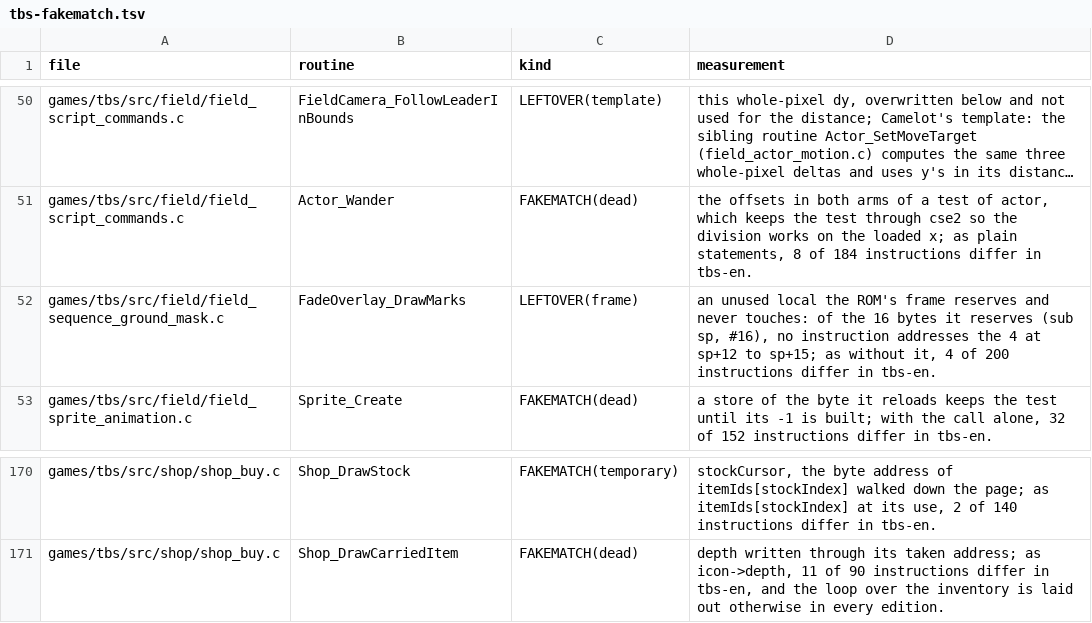
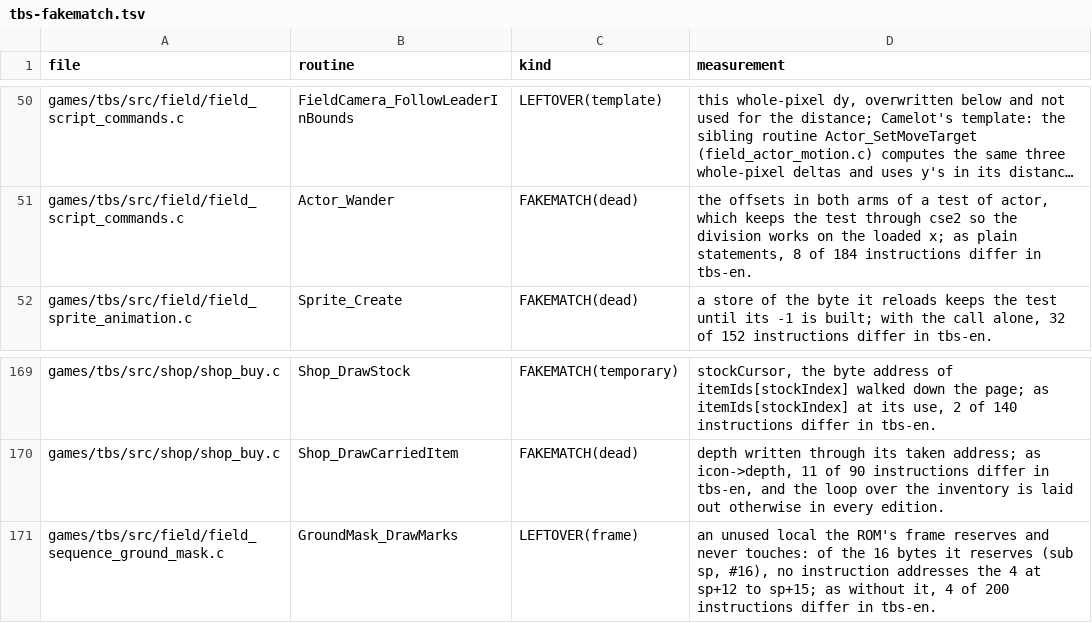
Before and after one commit to PascalPixel/alchemy-devtools, a TSV file: evidence/tbs-fakematch.tsv, drawn as a sheet; only a part is shown, gaps mark what is left out; long unchanged cells end in …; removed rows and columns are numbered as before the commit, all else as after; the diff names each change by its address in the sheet, - before the commit and + after, or states it on an @@ line.

```diff
--- a/evidence/tbs-fakematch.tsv
+++ b/evidence/tbs-fakematch.tsv
-row 52: games/tbs/src/field/field_sequence_ground_mask.c | FadeOverlay_DrawMarks | LEFTOVER(frame) | an unused local the ROM's frame reserves and never touches: of the 16 bytes it reserves (sub sp, #16), no instruction addresses the 4 at sp+12 to sp+15; as without it, 4 of 200 instructions differ in tbs-en.
+row 171: games/tbs/src/field/field_sequence_ground_mask.c | GroundMask_DrawMarks | LEFTOVER(frame) | an unused local the ROM's frame reserves and never touches: of the 16 bytes it reserves (sub sp, #16), no instruction addresses the 4 at sp+12 to sp+15; as without it, 4 of 200 instructions differ in tbs-en.
```
Also changed, not shown: evidence/tla-fakematch.tsv, 2 other files.
